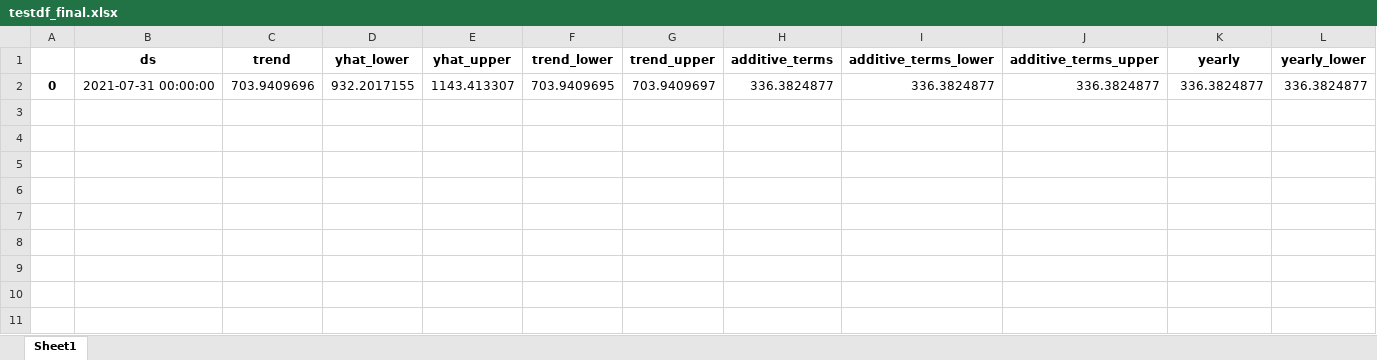
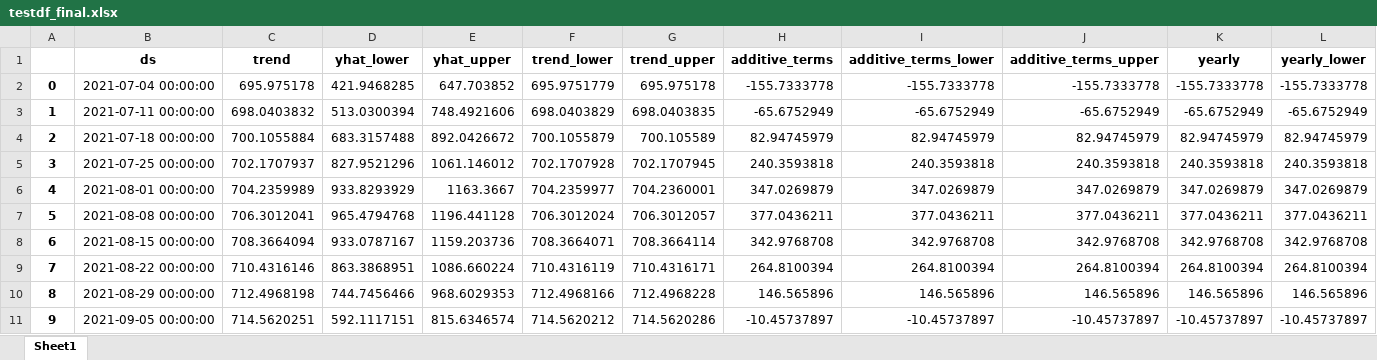
Before and after one commit to rishabhbhatia57/vosml, an Excel workbook: testdf_final.xlsx, sheet Sheet1, drawn as a sheet; only a part is shown; values as stored, in another font and other column widths than the file's, no borders; removed rows and columns are numbered as before the commit, all else as after; rows hold the shown columns only; the diff names each change by its address in the sheet, - before the commit and + after, or states it on an @@ line.

```diff
--- a/testdf_final.xlsx (sheet Sheet1)
+++ b/testdf_final.xlsx (sheet Sheet1)
-row 2: 0 | 2021-07-31 00:00:00 | 703.9409696 | 932.2017155 | 1143.413307 | 703.9409695 | 703.9409697 | 336.3824877 | 336.3824877 | 336.3824877 | 336.3824877 | 336.3824877
+row 2: 0 | 2021-07-04 00:00:00 | 695.975178 | 421.9468285 | 647.703852 | 695.9751779 | 695.975178 | -155.7333778 | -155.7333778 | -155.7333778 | -155.7333778 | -155.7333778
+row 3: 1 | 2021-07-11 00:00:00 | 698.0403832 | 513.0300394 | 748.4921606 | 698.0403829 | 698.0403835 | -65.6752949 | -65.6752949 | -65.6752949 | -65.6752949 | -65.6752949
+row 4: 2 | 2021-07-18 00:00:00 | 700.1055884 | 683.3157488 | 892.0426672 | 700.1055879 | 700.105589 | 82.94745979 | 82.94745979 | 82.94745979 | 82.94745979 | 82.94745979
+row 5: 3 | 2021-07-25 00:00:00 | 702.1707937 | 827.9521296 | 1061.146012 | 702.1707928 | 702.1707945 | 240.3593818 | 240.3593818 | 240.3593818 | 240.3593818 | 240.3593818
+row 6: 4 | 2021-08-01 00:00:00 | 704.2359989 | 933.8293929 | 1163.3667 | 704.2359977 | 704.2360001 | 347.0269879 | 347.0269879 | 347.0269879 | 347.0269879 | 347.0269879
+row 7: 5 | 2021-08-08 00:00:00 | 706.3012041 | 965.4794768 | 1196.441128 | 706.3012024 | 706.3012057 | 377.0436211 | 377.0436211 | 377.0436211 | 377.0436211 | 377.0436211
+row 8: 6 | 2021-08-15 00:00:00 | 708.3664094 | 933.0787167 | 1159.203736 | 708.3664071 | 708.3664114 | 342.9768708 | 342.9768708 | 342.9768708 | 342.9768708 | 342.9768708
+row 9: 7 | 2021-08-22 00:00:00 | 710.4316146 | 863.3868951 | 1086.660224 | 710.4316119 | 710.4316171 | 264.8100394 | 264.8100394 | 264.8100394 | 264.8100394 | 264.8100394
+row 10: 8 | 2021-08-29 00:00:00 | 712.4968198 | 744.7456466 | 968.6029353 | 712.4968166 | 712.4968228 | 146.565896 | 146.565896 | 146.565896 | 146.565896 | 146.565896
+row 11: 9 | 2021-09-05 00:00:00 | 714.5620251 | 592.1117151 | 815.6346574 | 714.5620212 | 714.5620286 | -10.45737897 | -10.45737897 | -10.45737897 | -10.45737897 | -10.45737897
```
Also changed, not shown: df_final.xlsx, future_dates.xlsx, 3 other files.
